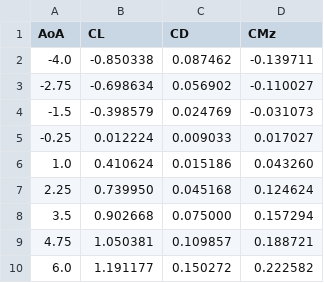
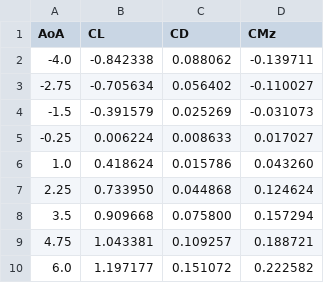
Before and after one commit to ethankr2/ae443airfoil_data, a CSV file: NACA64A006_CRS.csv, drawn as a sheet.

Commit message:
Update NACA64A006_CRS.csv

```diff
--- a/NACA64A006_CRS.csv
+++ b/NACA64A006_CRS.csv
@@ -1,10 +1,10 @@
 AoA,CL,CD,CMz
--4.0,-0.850338,0.087462,-0.139711
--2.75,-0.698634,0.056902,-0.110027
--1.5,-0.398579,0.024769,-0.031073
--0.25,0.012224,0.009033,0.017027
-1.0,0.410624,0.015186,0.043260
-2.25,0.739950,0.045168,0.124624
-3.5,0.902668,0.075000,0.157294
-4.75,1.050381,0.109857,0.188721
-6.0,1.191177,0.150272,0.222582
+-4.0,-0.842338,0.088062,-0.139711
+-2.75,-0.705634,0.056402,-0.110027
+-1.5,-0.391579,0.025269,-0.031073
+-0.25,0.006224,0.008633,0.017027
+1.0,0.418624,0.015786,0.043260
+2.25,0.733950,0.044868,0.124624
+3.5,0.909668,0.075800,0.157294
+4.75,1.043381,0.109257,0.188721
+6.0,1.197177,0.151072,0.222582
```
